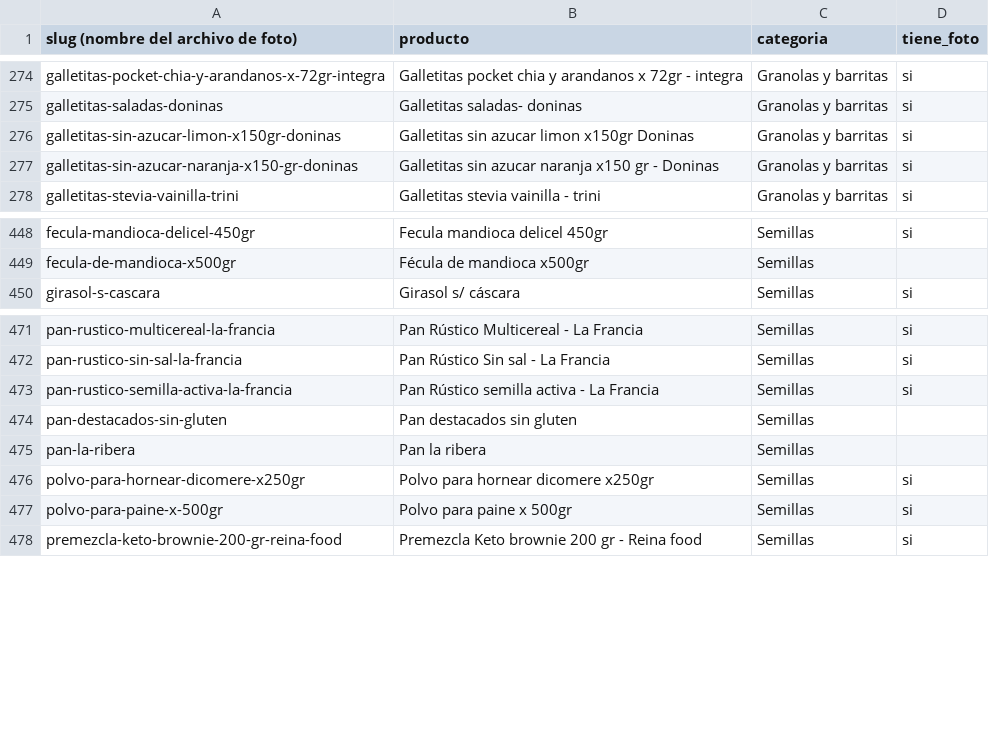
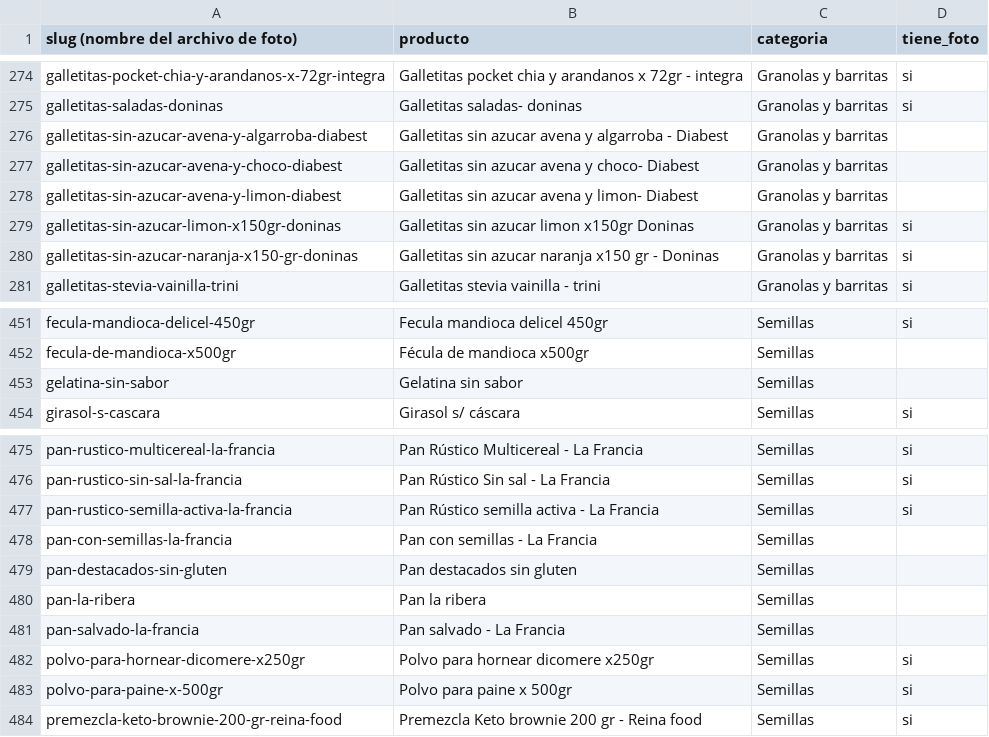
Before and after one commit to bethoven996/La_ribera, a CSV file: web/data/slugs.csv, drawn as a sheet; only a part is shown, gaps mark what is left out; the diff names each change by its address in the sheet, - before the commit and + after, or states it on an @@ line.

```diff
--- a/web/data/slugs.csv
+++ b/web/data/slugs.csv
+row 276: galletitas-sin-azucar-avena-y-algarroba-diabest | Galletitas sin azucar avena y algarroba - Diabest | Granolas y barritas
+row 277: galletitas-sin-azucar-avena-y-choco-diabest | Galletitas sin azucar avena y choco- Diabest | Granolas y barritas
+row 278: galletitas-sin-azucar-avena-y-limon-diabest | Galletitas sin azucar avena y limon- Diabest | Granolas y barritas
+row 453: gelatina-sin-sabor | Gelatina sin sabor | Semillas
+row 478: pan-con-semillas-la-francia | Pan con semillas - La Francia | Semillas
+row 481: pan-salvado-la-francia | Pan salvado - La Francia | Semillas
```
Also changed, not shown: 1 other file.
